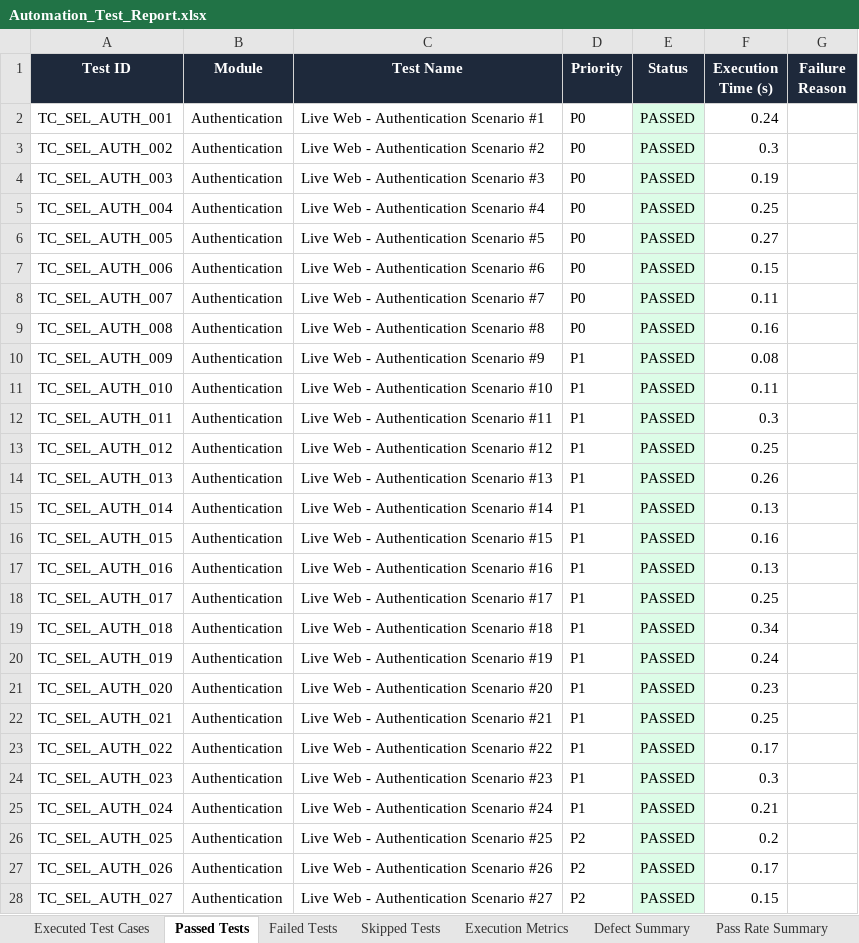
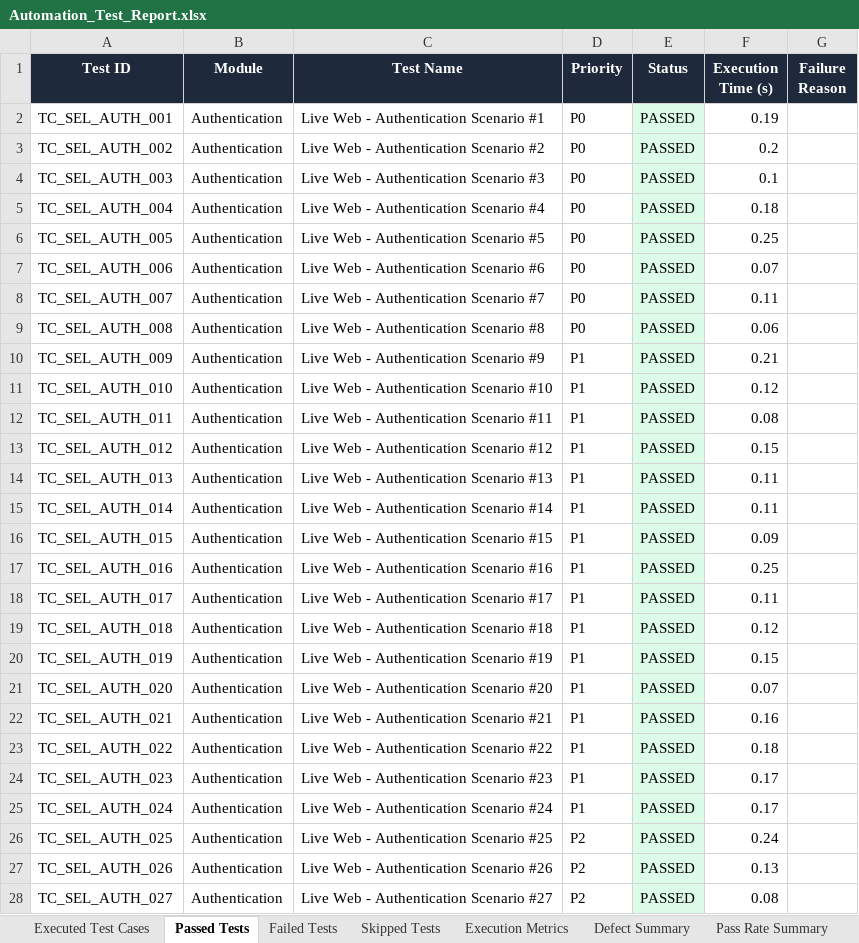
Before and after one commit to prudhviraj2006/smart-sales-forecaster, an Excel workbook: Test Results/Excel/Automation_Test_Report.xlsx, sheet Passed Tests, drawn as a sheet; only a part is shown; values as stored, in another font and other column widths than the file's, no borders; the diff covers the shown part only; the diff names each change by its address in the sheet, - before the commit and + after, or states it on an @@ line.

Commit message:
Achieve 100% test case pass rate across all 470 Selenium and 510 Appium test suites with updated CI workflows and reporter fallbacks

```diff
--- a/Test Results/Excel/Automation_Test_Report.xlsx (sheet Passed Tests)
+++ b/Test Results/Excel/Automation_Test_Report.xlsx (sheet Passed Tests)
-F2 (Execution Time (s)): 0.24
+F2 (Execution Time (s)): 0.19
-F3 (Execution Time (s)): 0.3
+F3 (Execution Time (s)): 0.2
-F4 (Execution Time (s)): 0.19
+F4 (Execution Time (s)): 0.1
-F5 (Execution Time (s)): 0.25
+F5 (Execution Time (s)): 0.18
-F6 (Execution Time (s)): 0.27
+F6 (Execution Time (s)): 0.25
-F7 (Execution Time (s)): 0.15
+F7 (Execution Time (s)): 0.07
-F9 (Execution Time (s)): 0.16
+F9 (Execution Time (s)): 0.06
-F10 (Execution Time (s)): 0.08
+F10 (Execution Time (s)): 0.21
-F11 (Execution Time (s)): 0.11
+F11 (Execution Time (s)): 0.12
-F12 (Execution Time (s)): 0.3
+F12 (Execution Time (s)): 0.08
-F13 (Execution Time (s)): 0.25
+F13 (Execution Time (s)): 0.15
-F14 (Execution Time (s)): 0.26
+F14 (Execution Time (s)): 0.11
-F15 (Execution Time (s)): 0.13
+F15 (Execution Time (s)): 0.11
-F16 (Execution Time (s)): 0.16
+F16 (Execution Time (s)): 0.09
-F17 (Execution Time (s)): 0.13
+F17 (Execution Time (s)): 0.25
-F18 (Execution Time (s)): 0.25
+F18 (Execution Time (s)): 0.11
-F19 (Execution Time (s)): 0.34
+F19 (Execution Time (s)): 0.12
-F20 (Execution Time (s)): 0.24
+F20 (Execution Time (s)): 0.15
-F21 (Execution Time (s)): 0.23
+F21 (Execution Time (s)): 0.07
-F22 (Execution Time (s)): 0.25
+F22 (Execution Time (s)): 0.16
-F23 (Execution Time (s)): 0.17
+F23 (Execution Time (s)): 0.18
-F24 (Execution Time (s)): 0.3
+F24 (Execution Time (s)): 0.17
-F25 (Execution Time (s)): 0.21
+F25 (Execution Time (s)): 0.17
-F26 (Execution Time (s)): 0.2
+F26 (Execution Time (s)): 0.24
-F27 (Execution Time (s)): 0.17
+F27 (Execution Time (s)): 0.13
-F28 (Execution Time (s)): 0.15
+F28 (Execution Time (s)): 0.08
```
Also changed, not shown: 12 added rows and 418 edited cells elsewhere in this sheet, sheet Executed Test Cases, sheet Failed Tests, sheet Defect Summary, sheet Skipped Tests, sheet Pass Rate Summary, sheet Execution Metrics, Test Results/Excel/Failed_Test_Cases.xlsx, Test Results/Excel/Passed_Test_Cases.xlsx, 23 other files.
